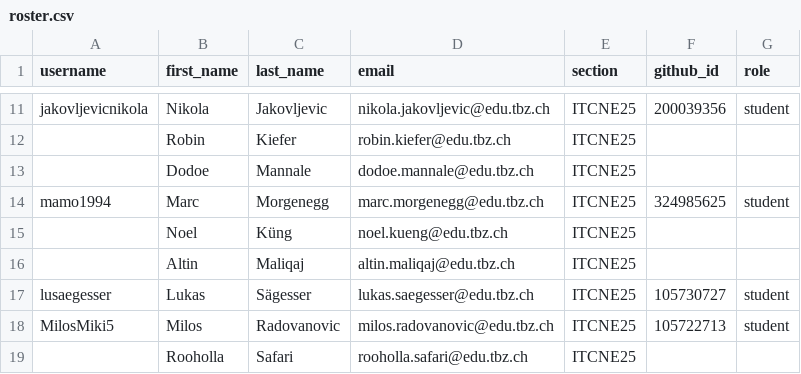
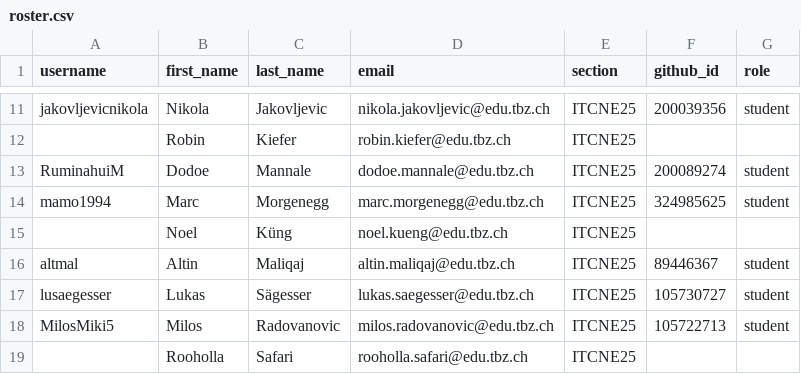
Before and after one commit to tbzdevops/classroom50, a CSV file: itcne-25-project/roster.csv, drawn as a sheet; only a part is shown, gaps mark what is left out.

Commit message:
[Classroom 50] Sync roster from teams: itcne-25-project

```diff
--- a/itcne-25-project/roster.csv
+++ b/itcne-25-project/roster.csv
@@ -12,6 +12,6 @@ jakovljevicnikola,Nikola,Jakovljevic,nikola.jakovljevic@edu.tbz.ch,ITCNE25,20003
 ,Robin,Kiefer,robin.kiefer@edu.tbz.ch,ITCNE25,,
-,Dodoe,Mannale,dodoe.mannale@edu.tbz.ch,ITCNE25,,
+RuminahuiM,Dodoe,Mannale,dodoe.mannale@edu.tbz.ch,ITCNE25,200089274,student
 mamo1994,Marc,Morgenegg,marc.morgenegg@edu.tbz.ch,ITCNE25,324985625,student
 ,Noel,Küng,noel.kueng@edu.tbz.ch,ITCNE25,,
-,Altin,Maliqaj,altin.maliqaj@edu.tbz.ch,ITCNE25,,
+altmal,Altin,Maliqaj,altin.maliqaj@edu.tbz.ch,ITCNE25,89446367,student
 lusaegesser,Lukas,Sägesser,lukas.saegesser@edu.tbz.ch,ITCNE25,105730727,student
```
